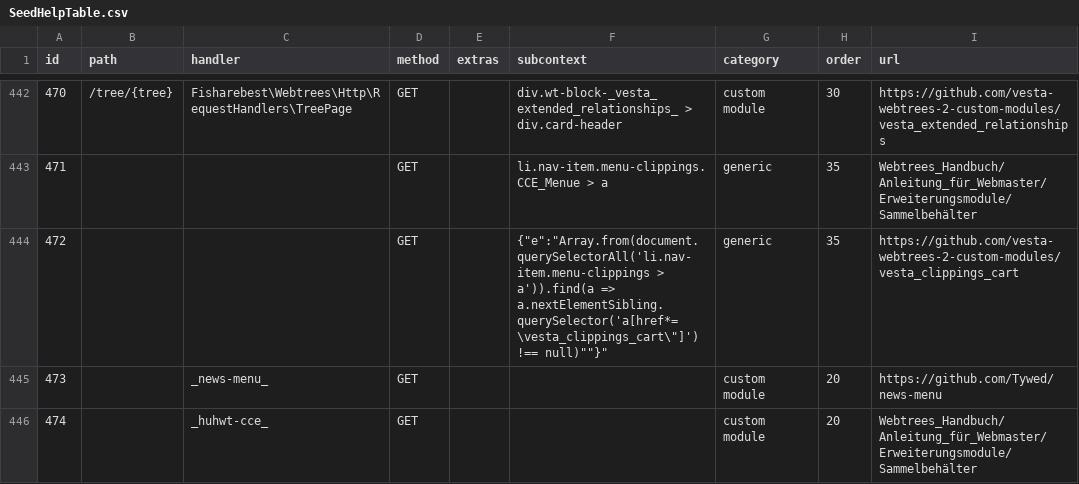
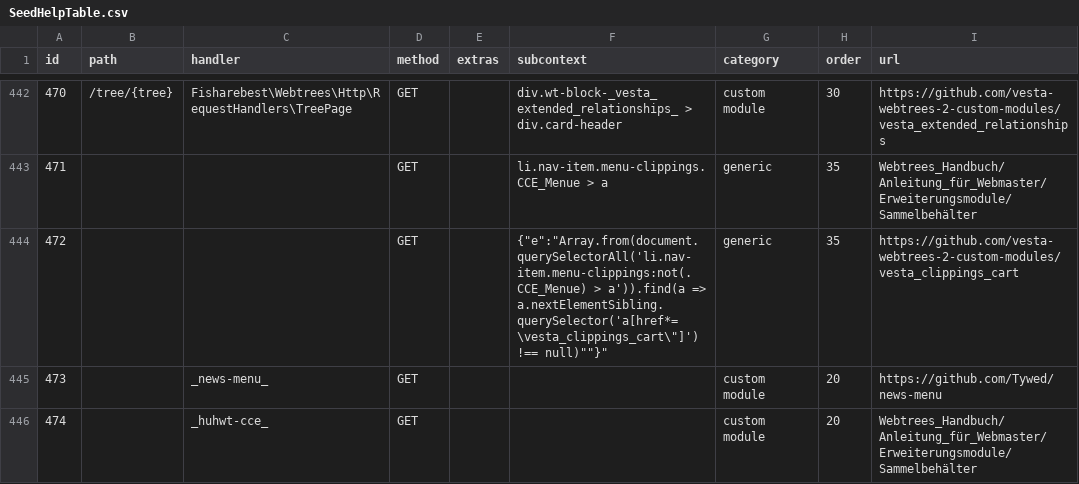
Before and after one commit to bschwede/linkenhancer, a CSV file: Schema/SeedHelpTable.csv, drawn as a sheet; only a part is shown, gaps mark what is left out; the diff covers the shown part only.

```diff
--- a/Schema/SeedHelpTable.csv
+++ b/Schema/SeedHelpTable.csv
@@ -443,3 +443,3 @@ id;path;handler;method;extras;subcontext;category;order;url
 471;;;GET;;li.nav-item.menu-clippings.CCE_Menue > a;generic;35;Webtrees_Handbuch/Anleitung_für_Webmaster/Erweiterungsmodule/Sammelbehälter
-472;;;GET;;"{""e"":""Array.from(document.querySelectorAll('li.nav-item.menu-clippings > a')).find(a => a.nextElementSibling.querySelector('a[href*=\"vesta_clippings_cart\"]') !== null)""}";generic;35;https://github.com/vesta-webtrees-2-custom-modules/vesta_clippings_cart
+472;;;GET;;"{""e"":""Array.from(document.querySelectorAll('li.nav-item.menu-clippings:not(.CCE_Menue) > a')).find(a => a.nextElementSibling.querySelector('a[href*=\"vesta_clippings_cart\"]') !== null)""}";generic;35;https://github.com/vesta-webtrees-2-custom-modules/vesta_clippings_cart
 473;;_news-menu_;GET;;;custom module;20;https://github.com/Tywed/news-menu
```
Also changed, not shown: 24 added rows elsewhere in this file.
